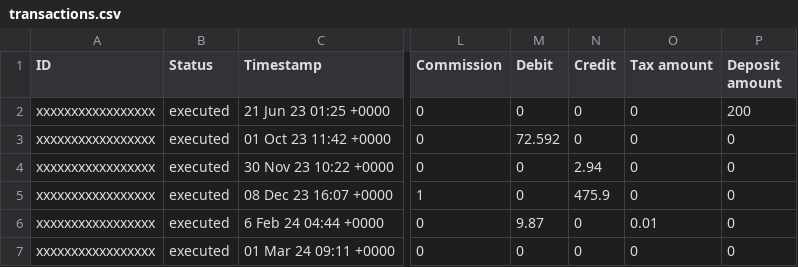
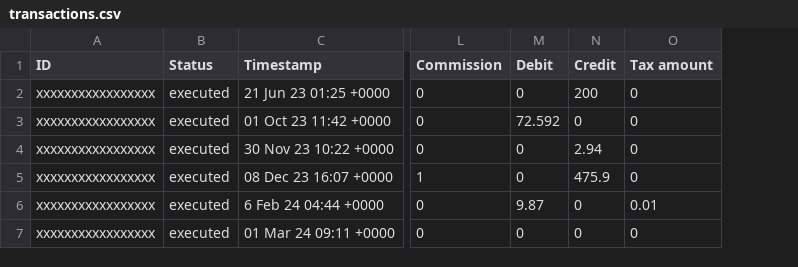
Before and after one commit to dhojayev/traderepublic-portfolio-downloader, a CSV file: assets/transactions.csv, drawn as a sheet; only a part is shown, gaps mark what is left out; the diff names each change by its address in the sheet, - before the commit and + after, or states it on an @@ line.

Commit message:
moved deposit amount to "total" in model and "credit" in csv

```diff
--- a/assets/transactions.csv
+++ b/assets/transactions.csv
-column P (Deposit amount), rows 2-7: 200 | 0 | 0 | 0 | 0 | 0
-N2 (Credit): 0
+N2 (Credit): 200
```
Also changed, not shown: 7 other files.
